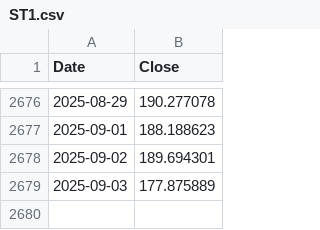
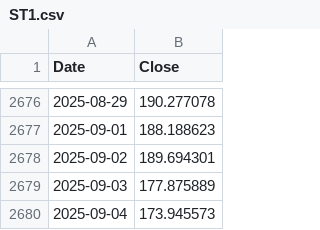
Before and after one commit to yahonal/fon-fiyat-verisi, a CSV file: html_yayin/ST1.csv, drawn as a sheet; only a part is shown, gaps mark what is left out.

Commit message:
html_yayin klasoru yuklendi

```diff
--- a/html_yayin/ST1.csv
+++ b/html_yayin/ST1.csv
@@ -2679 +2679,2 @@ Date,Close
 2025-09-03,177.875889
+2025-09-04,173.945573
```
Also changed, not shown: html_yayin/AAV.csv, html_yayin/AN1.csv, 41 other files.
